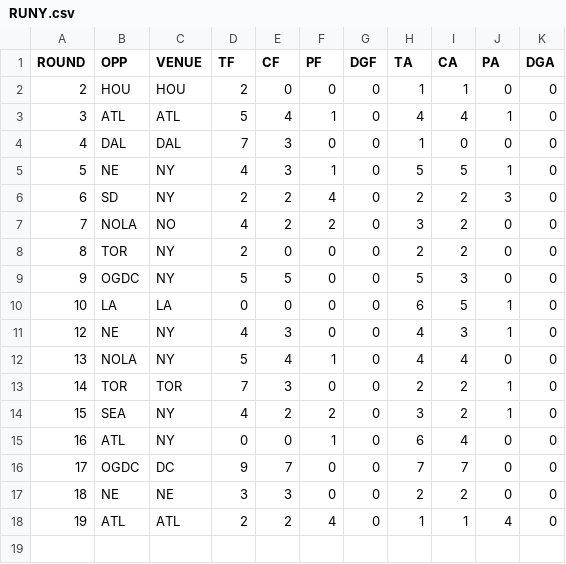
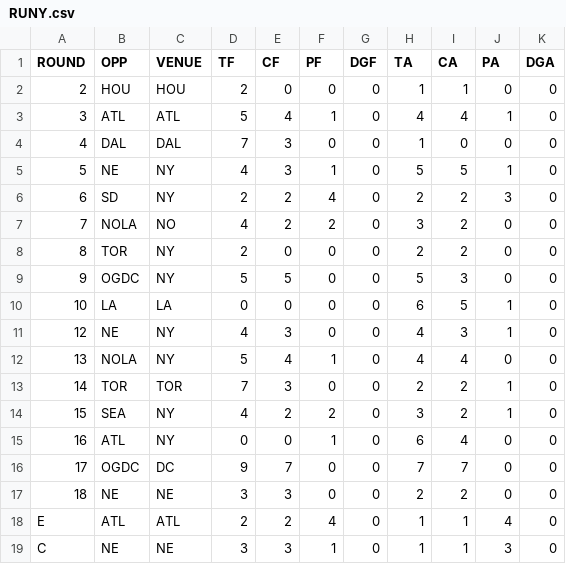
Before and after one commit to JoeJimFlood/RugbyPredictifier, a CSV file: 2022MLR/Score Tables/RUNY.csv, drawn as a sheet.

```diff
--- a/2022MLR/Score Tables/RUNY.csv
+++ b/2022MLR/Score Tables/RUNY.csv
@@ -17,2 +17,3 @@ ROUND,OPP,VENUE,TF,CF,PF,DGF,TA,CA,PA,DGA
 18,NE,NE,3,3,0,0,2,2,0,0
-19,ATL,ATL,2,2,4,0,1,1,4,0
+E,ATL,ATL,2,2,4,0,1,1,4,0
+C,NE,NE,3,3,1,0,1,1,3,0
```
Also changed, not shown: 2022MLR/Score Tables/HOU.csv, 2022MLR/Score Tables/NE.csv, 8 other files.
